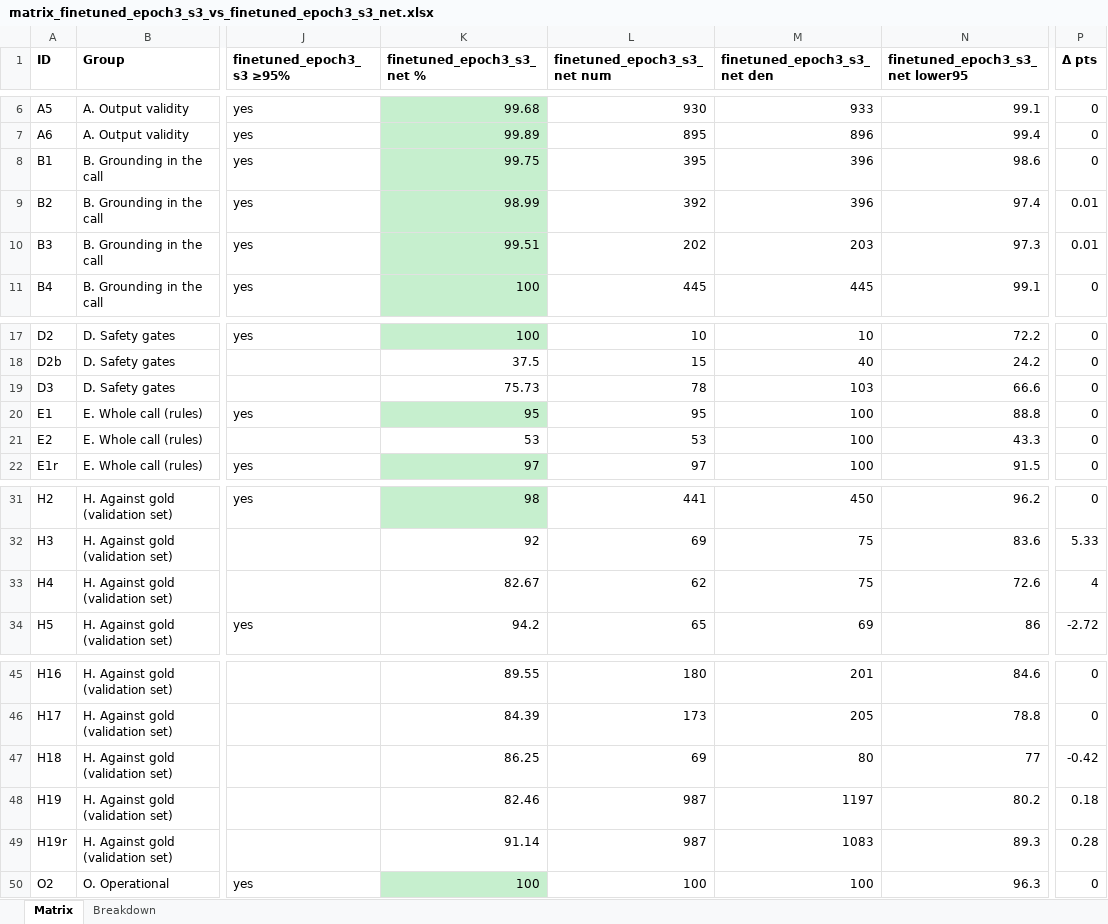
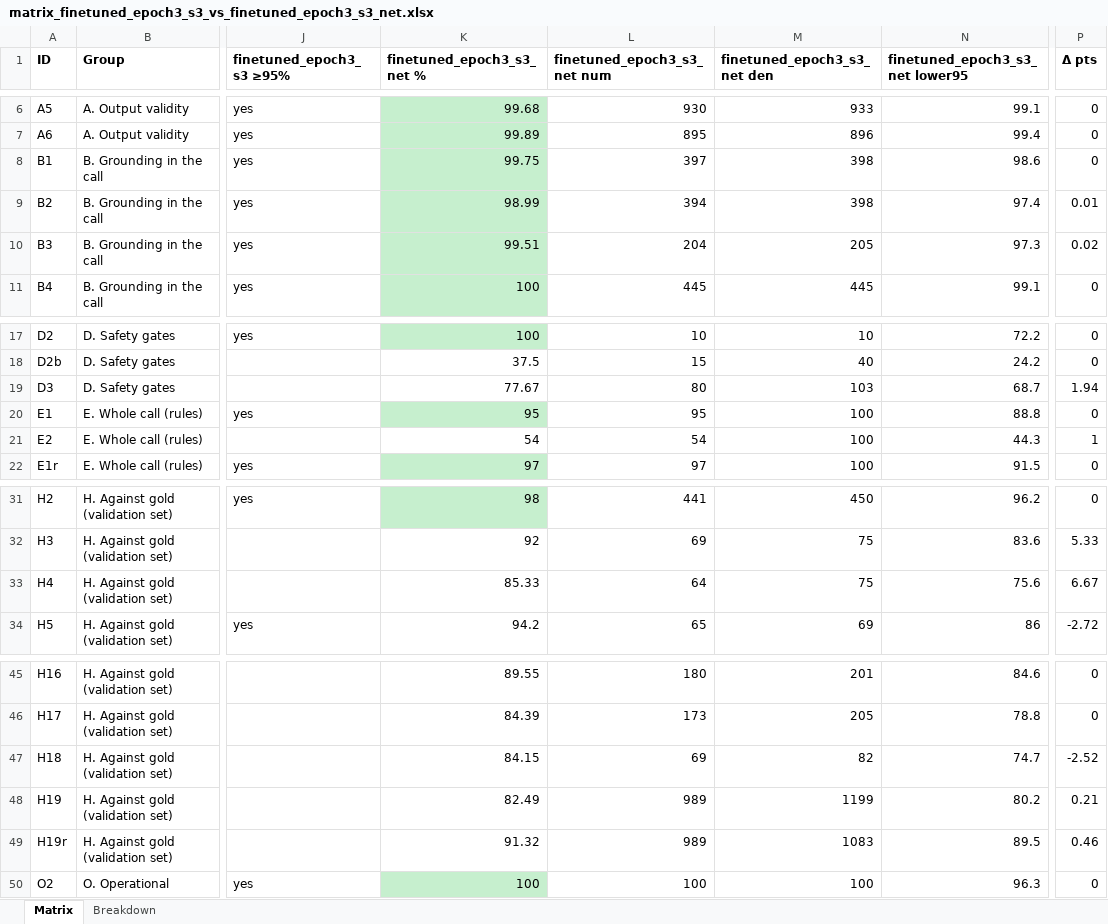
Before and after one commit to saichand-avula/outcomes-project-, an Excel workbook: pipeline/outputs/matrix_finetuned_epoch3_s3_vs_finetuned_epoch3_s3_net.xlsx, sheet Matrix, drawn as a sheet; only a part is shown, gaps mark what is left out; values as stored, in another font and other column widths than the file's, no borders; the diff names each change by its address in the sheet, - before the commit and + after, or states it on an @@ line.

```diff
--- a/pipeline/outputs/matrix_finetuned_epoch3_s3_vs_finetuned_epoch3_s3_net.xlsx (sheet Matrix)
+++ b/pipeline/outputs/matrix_finetuned_epoch3_s3_vs_finetuned_epoch3_s3_net.xlsx (sheet Matrix)
-L8 (finetuned_epoch3_s3_net num): 395
+L8 (finetuned_epoch3_s3_net num): 397
-M8:M9 (finetuned_epoch3_s3_net den): 396
+M8:M9 (finetuned_epoch3_s3_net den): 398
-L9 (finetuned_epoch3_s3_net num): 392
+L9 (finetuned_epoch3_s3_net num): 394
-L10 (finetuned_epoch3_s3_net num): 202
+L10 (finetuned_epoch3_s3_net num): 204
-M10 (finetuned_epoch3_s3_net den): 203
+M10 (finetuned_epoch3_s3_net den): 205
-P10 (Δ pts): 0.01
+P10 (Δ pts): 0.02
-K19 (finetuned_epoch3_s3_net %): 75.73
+K19 (finetuned_epoch3_s3_net %): 77.67
-L19 (finetuned_epoch3_s3_net num): 78
+L19 (finetuned_epoch3_s3_net num): 80
-N19 (finetuned_epoch3_s3_net lower95): 66.6
+N19 (finetuned_epoch3_s3_net lower95): 68.7
-P19 (Δ pts): 0
+P19 (Δ pts): 1.94
-K21 (finetuned_epoch3_s3_net %): 53
+K21 (finetuned_epoch3_s3_net %): 54
-L21 (finetuned_epoch3_s3_net num): 53
+L21 (finetuned_epoch3_s3_net num): 54
-N21 (finetuned_epoch3_s3_net lower95): 43.3
+N21 (finetuned_epoch3_s3_net lower95): 44.3
-P21 (Δ pts): 0
+P21 (Δ pts): 1
-K33 (finetuned_epoch3_s3_net %): 82.67
+K33 (finetuned_epoch3_s3_net %): 85.33
-L33 (finetuned_epoch3_s3_net num): 62
+L33 (finetuned_epoch3_s3_net num): 64
-N33 (finetuned_epoch3_s3_net lower95): 72.6
+N33 (finetuned_epoch3_s3_net lower95): 75.6
-P33 (Δ pts): 4
+P33 (Δ pts): 6.67
-K47 (finetuned_epoch3_s3_net %): 86.25
+K47 (finetuned_epoch3_s3_net %): 84.15
-M47 (finetuned_epoch3_s3_net den): 80
+M47 (finetuned_epoch3_s3_net den): 82
-N47 (finetuned_epoch3_s3_net lower95): 77
+N47 (finetuned_epoch3_s3_net lower95): 74.7
-P47 (Δ pts): -0.42
+P47 (Δ pts): -2.52
-K48 (finetuned_epoch3_s3_net %): 82.46
+K48 (finetuned_epoch3_s3_net %): 82.49
-L48:L49 (finetuned_epoch3_s3_net num): 987
+L48:L49 (finetuned_epoch3_s3_net num): 989
-M48 (finetuned_epoch3_s3_net den): 1197
+M48 (finetuned_epoch3_s3_net den): 1199
-P48 (Δ pts): 0.18
+P48 (Δ pts): 0.21
-K49 (finetuned_epoch3_s3_net %): 91.14
+K49 (finetuned_epoch3_s3_net %): 91.32
-N49 (finetuned_epoch3_s3_net lower95): 89.3
+N49 (finetuned_epoch3_s3_net lower95): 89.5
-P49 (Δ pts): 0.28
+P49 (Δ pts): 0.46
```
Also changed, not shown: sheet Breakdown, pipeline/outputs/matrix_base_v4_s3_net_vs_finetuned_epoch3_s3_net.xlsx, 22 other files.
